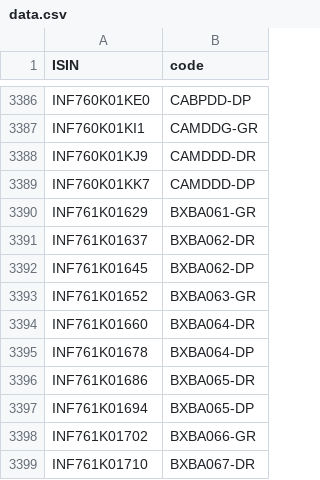
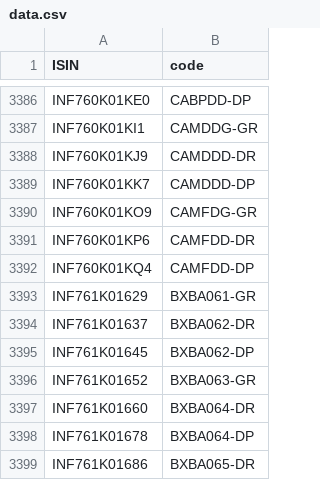
Before and after one commit to captn3m0/kuvera-mutual-funds-lookup, a CSV file: data.csv, drawn as a sheet; only a part is shown, gaps mark what is left out; the shorter side is filled out with more unchanged rows; the diff names each change by its address in the sheet, - before the commit and + after, or states it on an @@ line.

```diff
--- a/data.csv
+++ b/data.csv
+row 3390: INF760K01KO9 | CAMFDG-GR
+row 3391: INF760K01KP6 | CAMFDD-DR
+row 3392: INF760K01KQ4 | CAMFDD-DP
```
